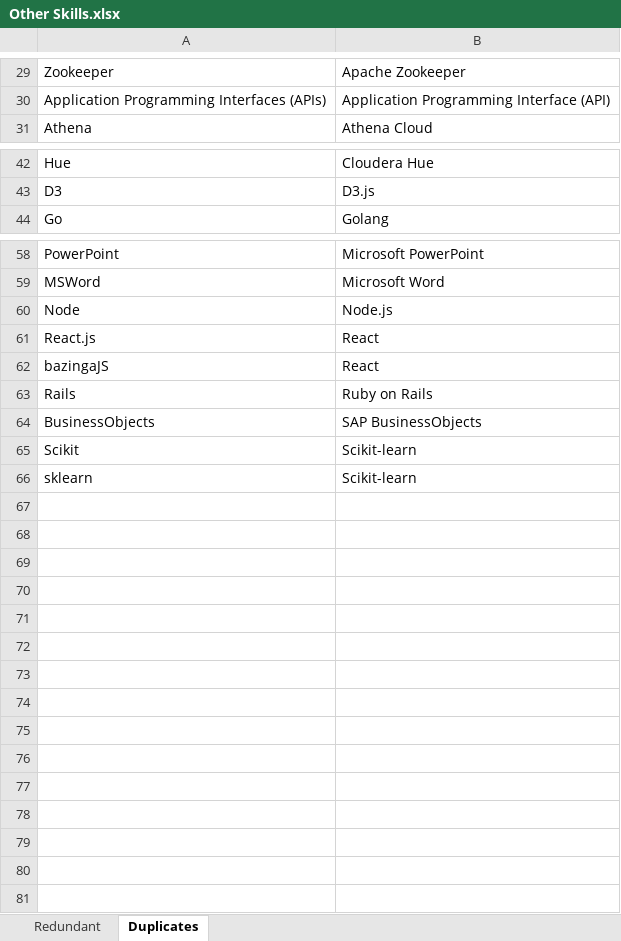
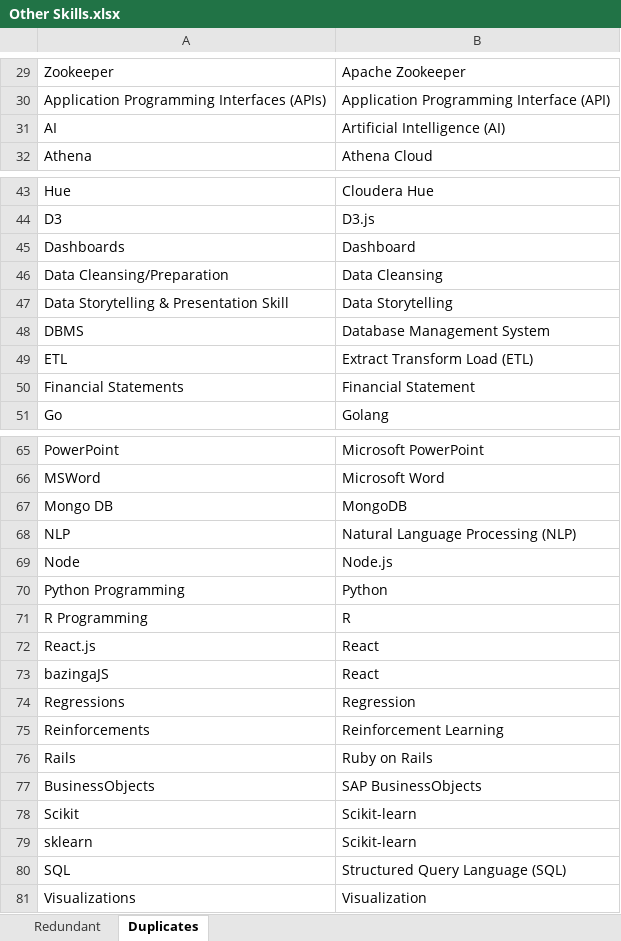
Before and after one commit to binxuankong/skills-ontology-project, an Excel workbook: skills/Other Skills.xlsx, sheet Duplicates, drawn as a sheet; only a part is shown, gaps mark what is left out; values as stored, in another font and other column widths than the file's, no borders; table styles not drawn; the diff names each change by its address in the sheet, - before the commit and + after, or states it on an @@ line.

Commit message:
Fix acceltic format skill

```diff
--- a/skills/Other Skills.xlsx (sheet Duplicates)
+++ b/skills/Other Skills.xlsx (sheet Duplicates)
+row 31: AI | Artificial Intelligence (AI)
+row 45: Dashboards | Dashboard
+row 46: Data Cleansing/Preparation | Data Cleansing
+row 47: Data Storytelling & Presentation Skill | Data Storytelling
+row 48: DBMS | Database Management System
+row 49: ETL | Extract Transform Load (ETL)
+row 50: Financial Statements | Financial Statement
+row 67: Mongo DB | MongoDB
+row 68: NLP | Natural Language Processing (NLP)
+row 70: Python Programming | Python
+row 71: R Programming | R
+row 74: Regressions | Regression
+row 75: Reinforcements | Reinforcement Learning
+row 80: SQL | Structured Query Language (SQL)
+row 81: Visualizations | Visualization
```
Also changed, not shown: 2 other files.
